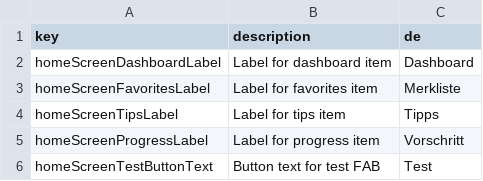
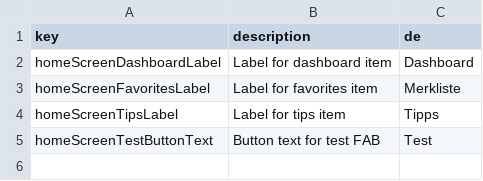
Before and after one commit to defuncart/einbuergerungstest, a CSV file: assets_dev/loca/loca.csv, drawn as a sheet; the diff names each change by its address in the sheet, - before the commit and + after, or states it on an @@ line.

```diff
--- a/assets_dev/loca/loca.csv
+++ b/assets_dev/loca/loca.csv
-row 5: homeScreenProgressLabel | Label for progress item | Vorschritt
```
Also changed, not shown: 4 other files.
